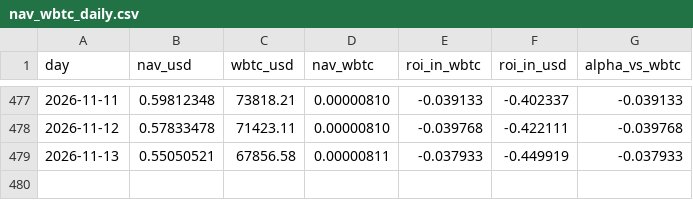
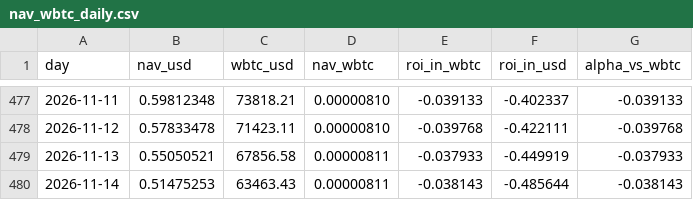
Before and after one commit to denissilantev64/VLHXBTC-dashboard, a CSV file: public/data/nav_wbtc_daily.csv, drawn as a sheet; only a part is shown, gaps mark what is left out.

```diff
--- a/public/data/nav_wbtc_daily.csv
+++ b/public/data/nav_wbtc_daily.csv
@@ -479 +479,2 @@ day,nav_usd,wbtc_usd,nav_wbtc,roi_in_wbtc,roi_in_usd,alpha_vs_wbtc
 2026-11-13,0.55050521,67856.58,0.00000811,-0.037933,-0.449919,-0.037933
+2026-11-14,0.51475253,63463.43,0.00000811,-0.038143,-0.485644,-0.038143
```
Also changed, not shown: public/data/nav_tokenprice_usd_daily.csv, public/data/wbtc_usd_daily.csv.
